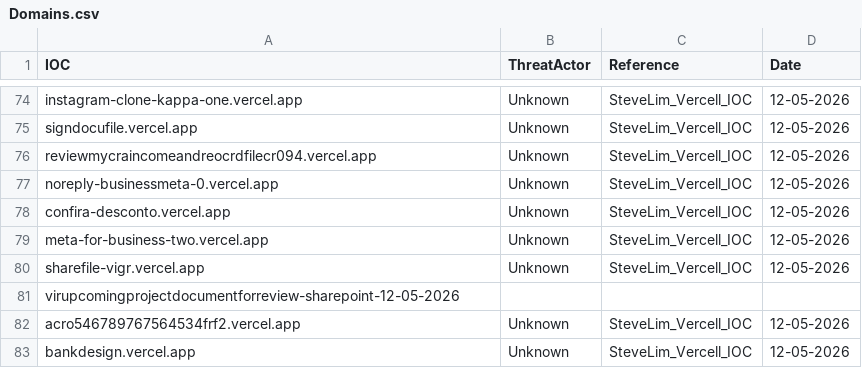
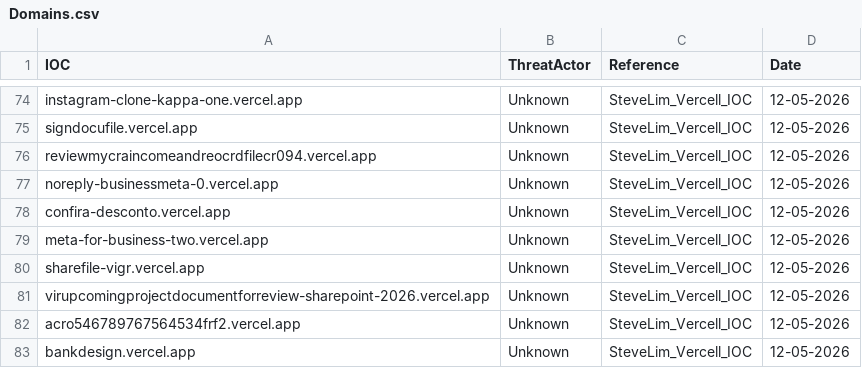
Before and after one commit to thflame/repo, a CSV file: Domains.csv, drawn as a sheet; only a part is shown, gaps mark what is left out.

Commit message:
Update Domains.csv

```diff
--- a/Domains.csv
+++ b/Domains.csv
@@ -80,3 +80,3 @@ meta-for-business-two.vercel.app,Unknown,SteveLim_Vercell_IOC,12-05-2026
 sharefile-vigr.vercel.app,Unknown,SteveLim_Vercell_IOC,12-05-2026
-virupcomingprojectdocumentforreview-sharepoint-12-05-2026
+virupcomingprojectdocumentforreview-sharepoint-2026.vercel.app,Unknown,SteveLim_Vercell_IOC,12-05-2026
 acro546789767564534frf2.vercel.app,Unknown,SteveLim_Vercell_IOC,12-05-2026
```
